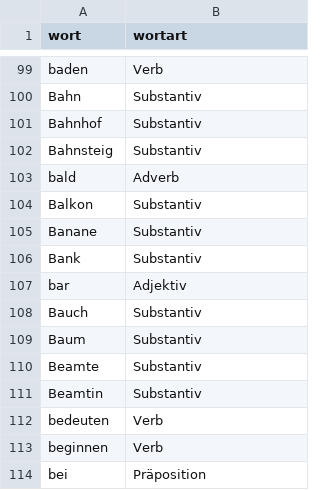
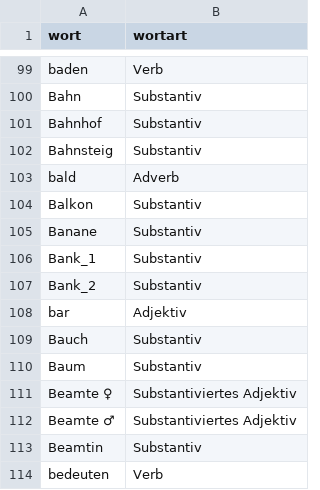
Before and after one commit to AFulgens/ultimate-deutsch, a CSV file: sources/word-lists/a1/A1.csv, drawn as a sheet; only a part is shown, gaps mark what is left out; the shorter side is filled out with more unchanged rows.

```diff
--- a/sources/word-lists/a1/A1.csv
+++ b/sources/word-lists/a1/A1.csv
@@ -105,3 +105,4 @@ Balkon,Substantiv
 Banane,Substantiv
-Bank,Substantiv
+Bank_1,Substantiv
+Bank_2,Substantiv
 bar,Adjektiv
@@ -109,3 +110,4 @@ Bauch,Substantiv
 Baum,Substantiv
-Beamte,Substantiv
+Beamte ♀,Substantiviertes Adjektiv
+Beamte ♂,Substantiviertes Adjektiv
 Beamtin,Substantiv
```
Also changed, not shown: src/data/guid.csv, src/data/substantiv.csv, 1 other file.
